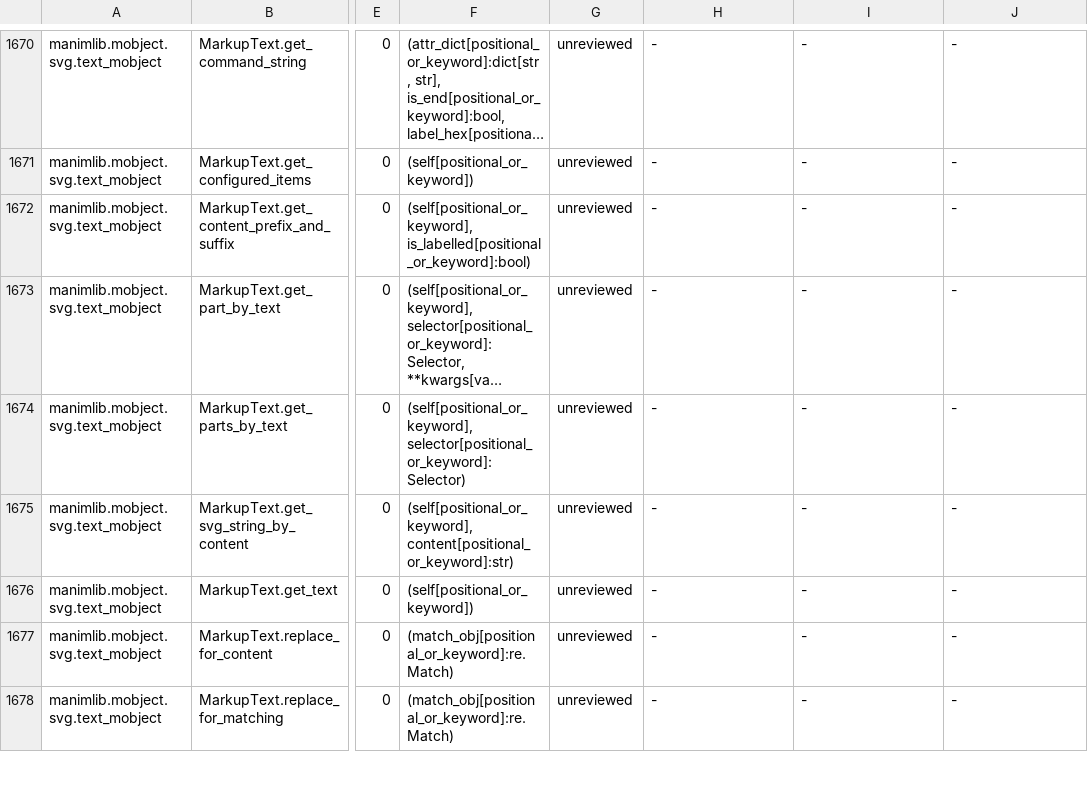
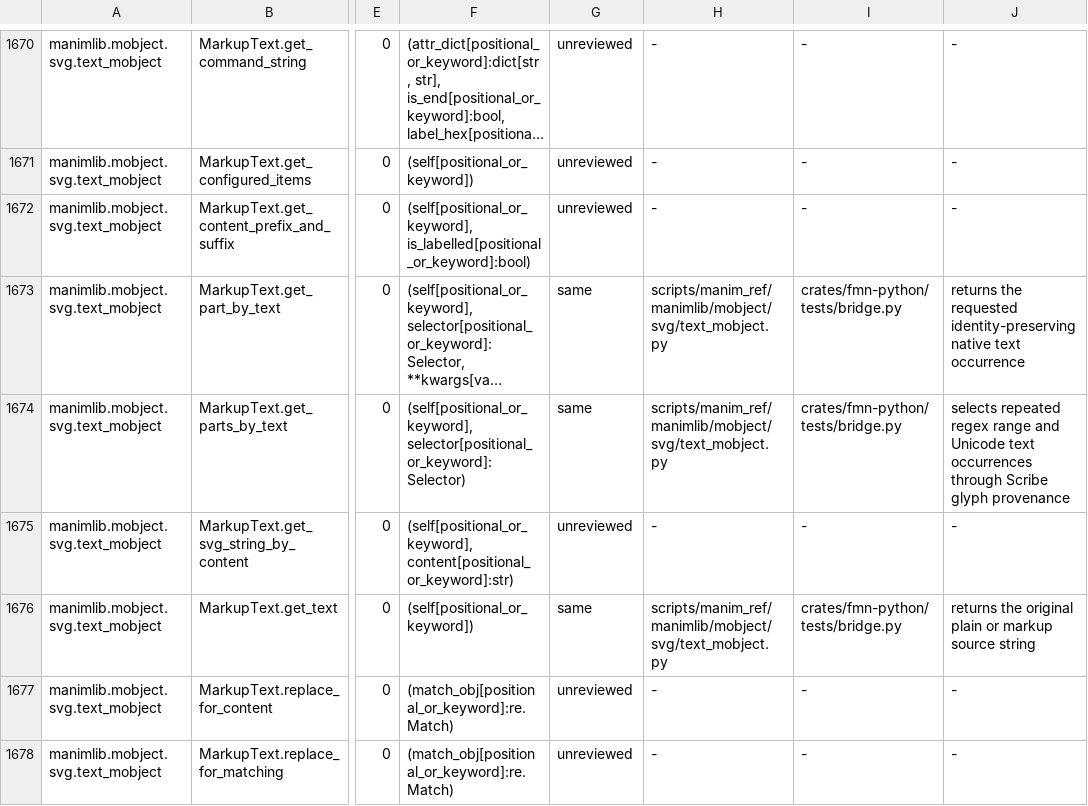
Before and after one commit to Dicklesworthstone/franken_manim, a TSV file: docs/api/ledger.tsv, drawn as a sheet; only a part is shown, gaps mark what is left out; long unchanged cells end in …; the diff covers the shown part only; the diff names each change by its address in the sheet, - before the commit and + after, or states it on an @@ line.

```diff
--- a/docs/api/ledger.tsv
+++ b/docs/api/ledger.tsv
-G1673:G1674: unreviewed
+G1673:G1674: same
-H1673:H1674: -
+H1673:H1674: scripts/manim_ref/manimlib/mobject/svg/text_mobject.py
-I1673:I1674: -
+I1673:I1674: crates/fmn-python/tests/bridge.py
-J1673: -
+J1673: returns the requested identity-preserving native text occurrence
-J1674: -
+J1674: selects repeated regex range and Unicode text occurrences through Scribe glyph provenance
-G1676: unreviewed
+G1676: same
-H1676: -
+H1676: scripts/manim_ref/manimlib/mobject/svg/text_mobject.py
-I1676: -
+I1676: crates/fmn-python/tests/bridge.py
-J1676: -
+J1676: returns the original plain or markup source string
```
Also changed, not shown: 56 edited cells elsewhere in this file, API_OVERLAY.tsv, 6 other files.
